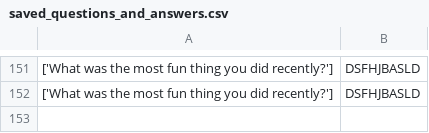
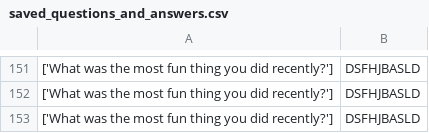
Before and after one commit to claudiafarkas/Interview_Prep, a CSV file: saved_questions_and_answers.csv, drawn as a sheet; only a part is shown, gaps mark what is left out; the diff names each change by its address in the sheet, - before the commit and + after, or states it on an @@ line.

```diff
--- a/saved_questions_and_answers.csv
+++ b/saved_questions_and_answers.csv
+row 153: ['What was the most fun thing you did recently?'] | DSFHJBASLD
```
Also changed, not shown: 4 other files.
